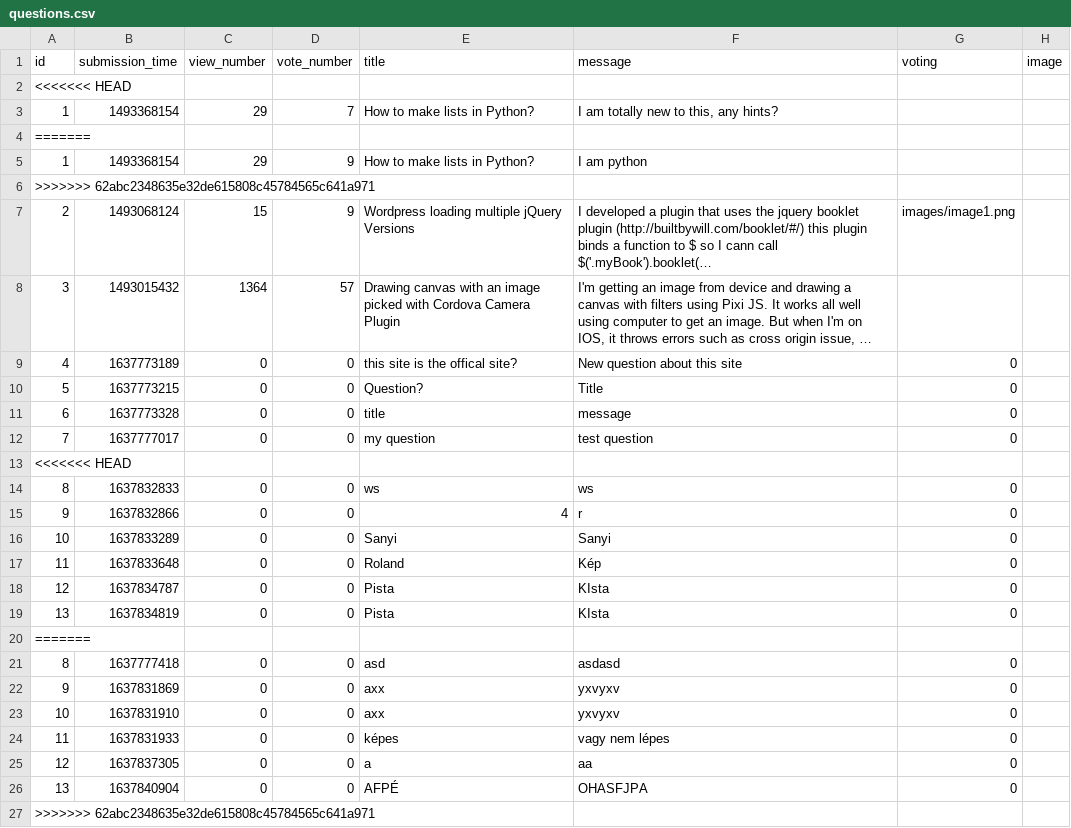
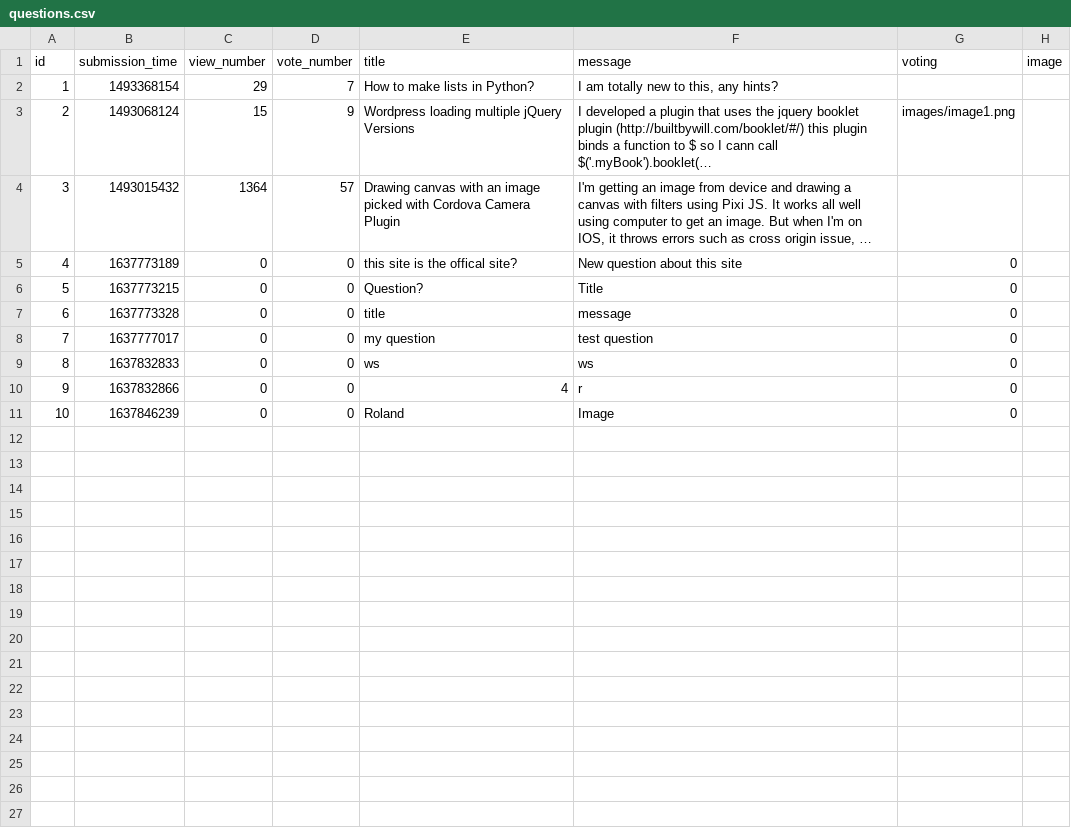
Before and after one commit to CodecoolGlobal/ask-mate-3-python-Sagi-Viktor, a CSV file: data/questions.csv, drawn as a sheet; long unchanged cells end in …; removed rows and columns are numbered as before the commit, all else as after; the diff names each change by its address in the sheet, - before the commit and + after, or states it on an @@ line.

```diff
--- a/data/questions.csv
+++ b/data/questions.csv
-row 2: <<<<<<< HEAD
-row 4: =======
-row 5: 1 | 1493368154 | 29 | 9 | How to make lists in Python? | I am python
-row 6: >>>>>>> 62abc2348635e32de615808c45784565c641a971
-row 13: <<<<<<< HEAD
-B11 (submission_time): 1637833289
+B11 (submission_time): 1637846239
-E11 (title): Sanyi
+E11 (title): Roland
-F11 (message): Sanyi
+F11 (message): Image
-row 17: 11 | 1637833648 | 0 | 0 | Roland | Kép | 0
-row 18: 12 | 1637834787 | 0 | 0 | Pista | KIsta | 0
-row 19: 13 | 1637834819 | 0 | 0 | Pista | KIsta | 0
-row 20: =======
-row 21: 8 | 1637777418 | 0 | 0 | asd | asdasd | 0
-row 22: 9 | 1637831869 | 0 | 0 | axx | yxvyxv | 0
-row 23: 10 | 1637831910 | 0 | 0 | axx | yxvyxv | 0
-row 24: 11 | 1637831933 | 0 | 0 | képes | vagy nem lépes | 0
-row 25: 12 | 1637837305 | 0 | 0 | a | aa | 0
-row 26: 13 | 1637840904 | 0 | 0 | AFPÉ | OHASFJPA | 0
-row 27: >>>>>>> 62abc2348635e32de615808c45784565c641a971
```
Also changed, not shown: data/answers.csv, 16 other files.
